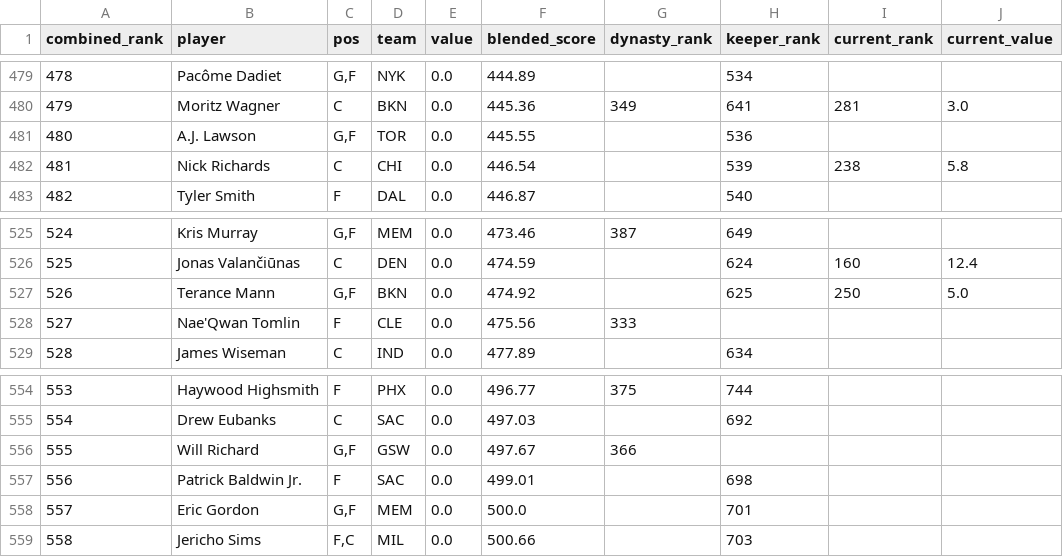
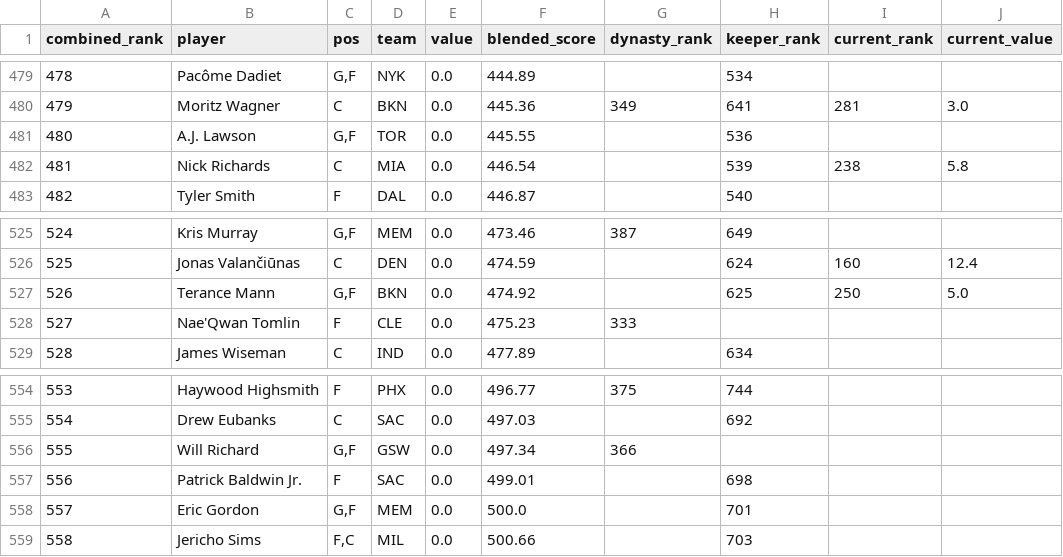
Before and after one commit to kyeill/dynasty, a CSV file: output/combined_rankings_nba.csv, drawn as a sheet; only a part is shown, gaps mark what is left out; the diff covers the shown part only; the diff names each change by its address in the sheet, - before the commit and + after, or states it on an @@ line.

```diff
--- a/output/combined_rankings_nba.csv
+++ b/output/combined_rankings_nba.csv
@@ column A (combined_rank) renumbered between rows 446 and 522 @@
-D482 (team): CHI
+D482 (team): MIA
-F528 (blended_score): 475.56
+F528 (blended_score): 475.23
-F556 (blended_score): 497.67
+F556 (blended_score): 497.34
```
Also changed, not shown: 2 added rows, 2 removed rows and 5 edited cells elsewhere in this file, output/combined_rankings_mlb.csv, output/combined_rankings_nfl.csv, 20 other files.
